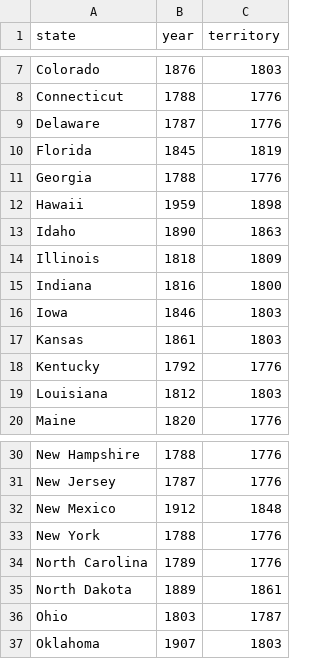
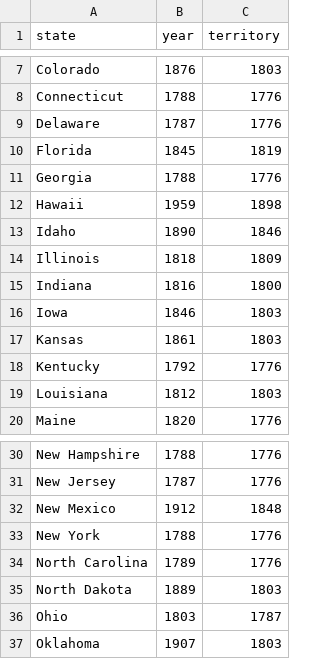
Before and after one commit to ayeshaali/hacktrinV, a CSV file: stateslived.csv, drawn as a sheet; only a part is shown, gaps mark what is left out.

Commit message:
NORTH DAKOTA

```diff
--- a/stateslived.csv
+++ b/stateslived.csv
@@ -12,3 +12,3 @@ Georgia,1788,1776
 Hawaii,1959,1898
-Idaho,1890,1863
+Idaho,1890,1846
 Illinois,1818,1809
@@ -34,3 +34,3 @@ New York,1788,1776
 North Carolina,1789,1776
-North Dakota,1889,1861
+North Dakota,1889,1803
 Ohio,1803,1787
```
